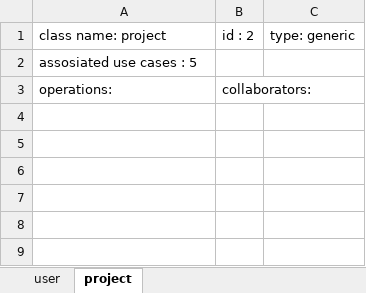
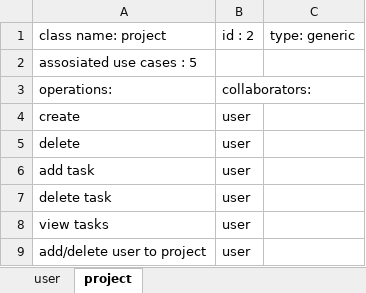
Before and after one commit to amirabbas8/ScrumOfficer, an Excel workbook: Structural Modeling/User CRC.xlsx, sheet project, drawn as a sheet; values as stored, in another font and other column widths than the file's, no borders; the diff names each change by its address in the sheet, - before the commit and + after, or states it on an @@ line.

Commit message:
Update User CRC.xlsx

```diff
--- a/Structural Modeling/User CRC.xlsx (sheet project)
+++ b/Structural Modeling/User CRC.xlsx (sheet project)
+row 4: create | user
+row 5: delete | user
+row 6: add task | user
+row 7: delete task | user
+row 8: view tasks | user
+row 9: add/delete user to project | user
```
